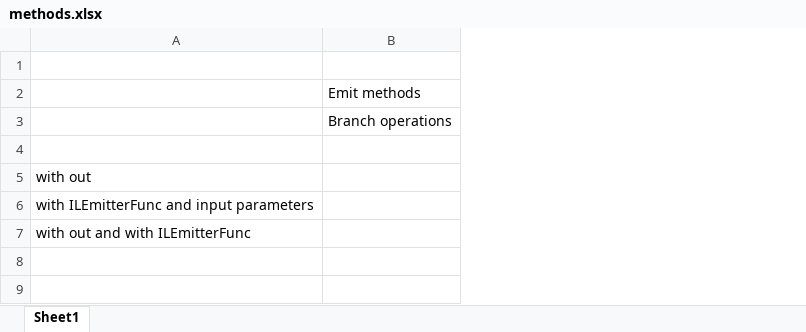
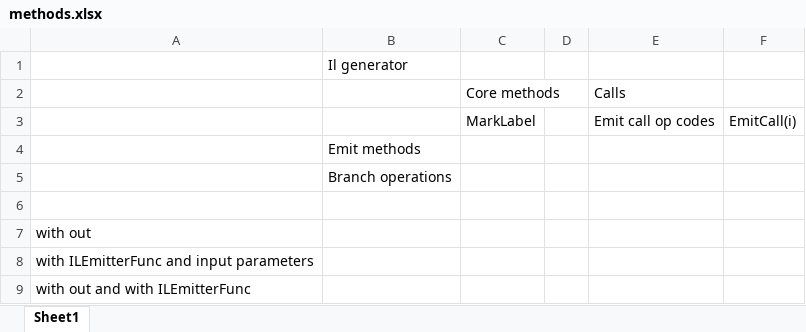
Before and after one commit to sgaliamov/illuminator, an Excel workbook: docs/methods.xlsx, sheet Sheet1, drawn as a sheet; values as stored, in another font and other column widths than the file's, no borders; addresses are those after the commit; the diff names each change by its address in the sheet, - before the commit and + after, or states it on an @@ line.

```diff
--- a/docs/methods.xlsx (sheet Sheet1)
+++ b/docs/methods.xlsx (sheet Sheet1)
+column C, row 3: MarkLabel
+column D, empty
+column E, row 3: Emit call op codes
+column F, row 3: EmitCall(i)
+row 1:  | Il generator
+row 2:  |  | Core methods |  | Calls
-row 3: (empty)
+row 3:  |  | MarkLabel |  | Emit call op codes | EmitCall(i)
```
Also changed, not shown: 5 other files.
